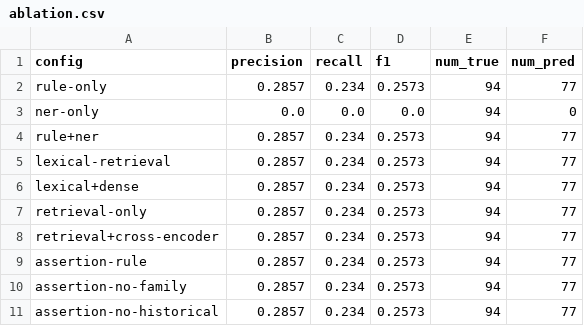
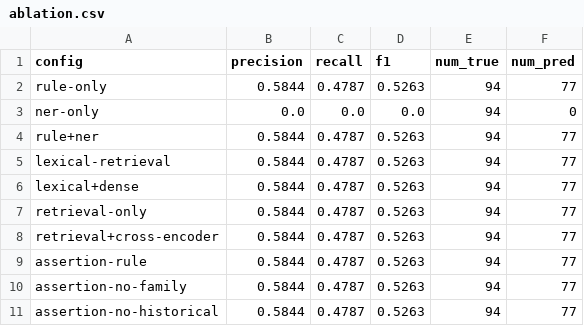
Before and after one commit to truong-newbie/AI_Race, a CSV file: outputs/ablation.csv, drawn as a sheet.

```diff
--- a/outputs/ablation.csv
+++ b/outputs/ablation.csv
@@ -1,11 +1,11 @@
 config,precision,recall,f1,num_true,num_pred
-rule-only,0.2857,0.234,0.2573,94,77
+rule-only,0.5844,0.4787,0.5263,94,77
 ner-only,0.0,0.0,0.0,94,0
-rule+ner,0.2857,0.234,0.2573,94,77
-lexical-retrieval,0.2857,0.234,0.2573,94,77
-lexical+dense,0.2857,0.234,0.2573,94,77
-retrieval-only,0.2857,0.234,0.2573,94,77
-retrieval+cross-encoder,0.2857,0.234,0.2573,94,77
-assertion-rule,0.2857,0.234,0.2573,94,77
-assertion-no-family,0.2857,0.234,0.2573,94,77
-assertion-no-historical,0.2857,0.234,0.2573,94,77
+rule+ner,0.5844,0.4787,0.5263,94,77
+lexical-retrieval,0.5844,0.4787,0.5263,94,77
+lexical+dense,0.5844,0.4787,0.5263,94,77
+retrieval-only,0.5844,0.4787,0.5263,94,77
+retrieval+cross-encoder,0.5844,0.4787,0.5263,94,77
+assertion-rule,0.5844,0.4787,0.5263,94,77
+assertion-no-family,0.5844,0.4787,0.5263,94,77
+assertion-no-historical,0.5844,0.4787,0.5263,94,77
```
Also changed, not shown: outputs/per_class_metrics.csv, 5 other files.
